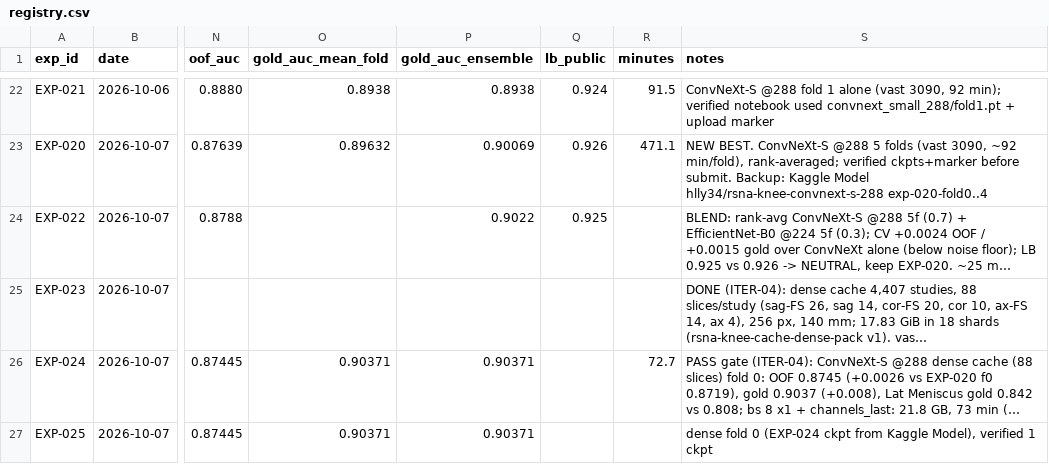
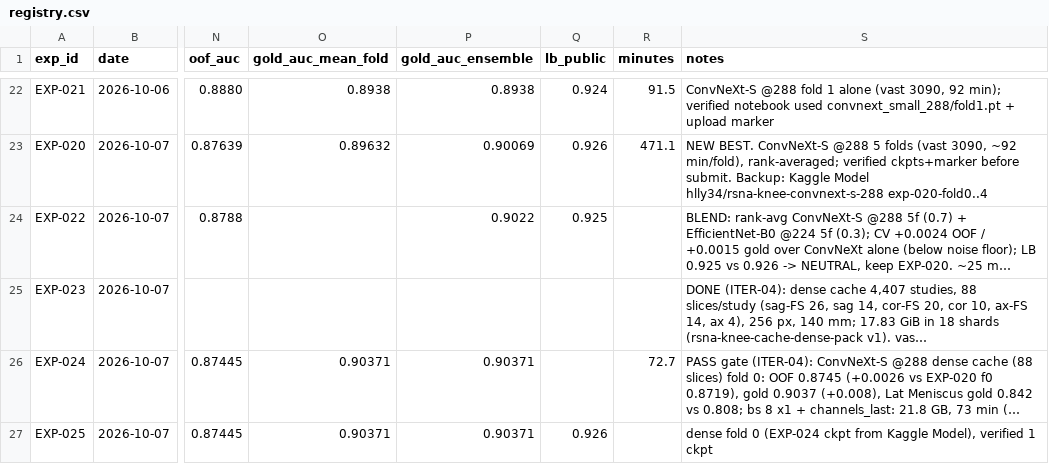
Before and after one commit to hllj/rsna-knee-abnormality-detection, a CSV file: experiments/registry.csv, drawn as a sheet; only a part is shown, gaps mark what is left out; long unchanged cells end in …; the diff names each change by its address in the sheet, - before the commit and + after, or states it on an @@ line.

```diff
--- a/experiments/registry.csv
+++ b/experiments/registry.csv
-Q27 (lb_public): (empty)
+Q27 (lb_public): 0.926
```
Also changed, not shown: 1 other file.
